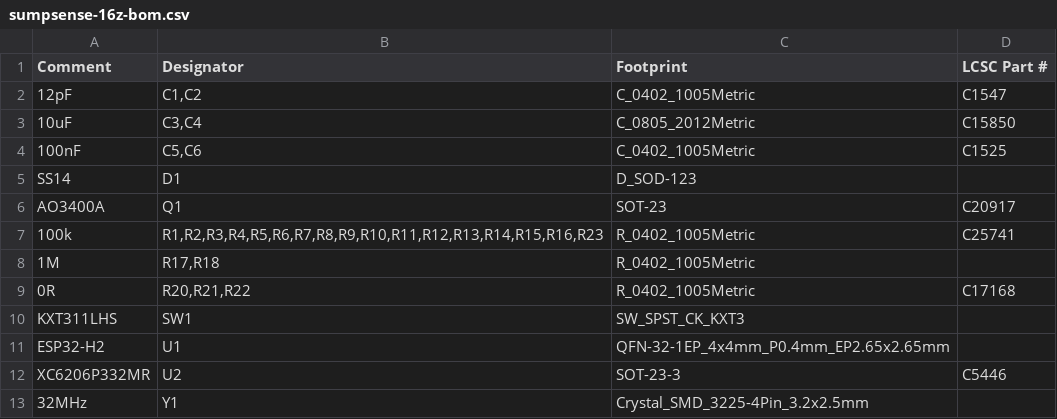
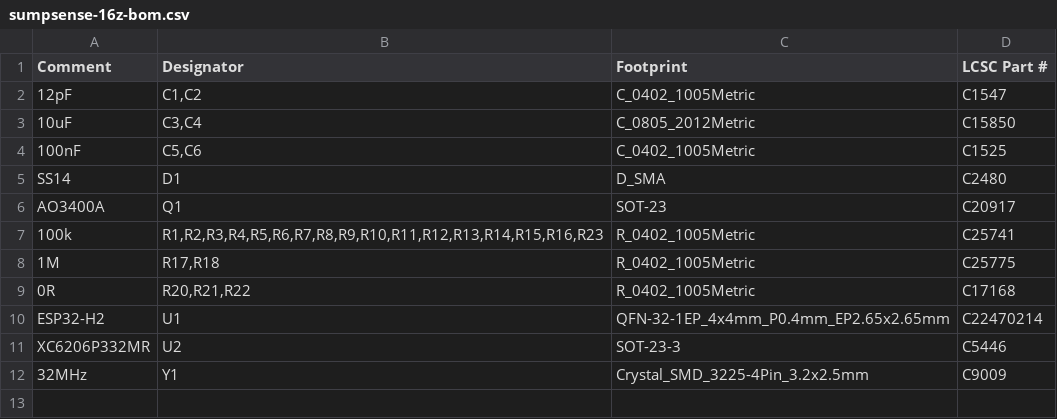
Before and after one commit to veitforabetterworld/sumpsense, a CSV file: hardware/sumpsense-16z/jlcpcb/sumpsense-16z-bom.csv, drawn as a sheet.

```diff
--- a/hardware/sumpsense-16z/jlcpcb/sumpsense-16z-bom.csv
+++ b/hardware/sumpsense-16z/jlcpcb/sumpsense-16z-bom.csv
@@ -4,10 +4,9 @@ Comment,Designator,Footprint,LCSC Part #
 100nF,"C5,C6",C_0402_1005Metric,C1525
-SS14,D1,D_SOD-123,
+SS14,D1,D_SMA,C2480
 AO3400A,Q1,SOT-23,C20917
 100k,"R1,R2,R3,R4,R5,R6,R7,R8,R9,R10,R11,R12,R13,R14,R15,R16,R23",R_0402_1005Metric,C25741
-1M,"R17,R18",R_0402_1005Metric,
+1M,"R17,R18",R_0402_1005Metric,C25775
 0R,"R20,R21,R22",R_0402_1005Metric,C17168
-KXT311LHS,SW1,SW_SPST_CK_KXT3,
-ESP32-H2,U1,QFN-32-1EP_4x4mm_P0.4mm_EP2.65x2.65mm,
+ESP32-H2,U1,QFN-32-1EP_4x4mm_P0.4mm_EP2.65x2.65mm,C22470214
 XC6206P332MR,U2,SOT-23-3,C5446
-32MHz,Y1,Crystal_SMD_3225-4Pin_3.2x2.5mm,
+32MHz,Y1,Crystal_SMD_3225-4Pin_3.2x2.5mm,C9009
```
Also changed, not shown: hardware/sumpsense-16z/jlcpcb/sumpsense-16z-cpl.csv, 29 other files.
